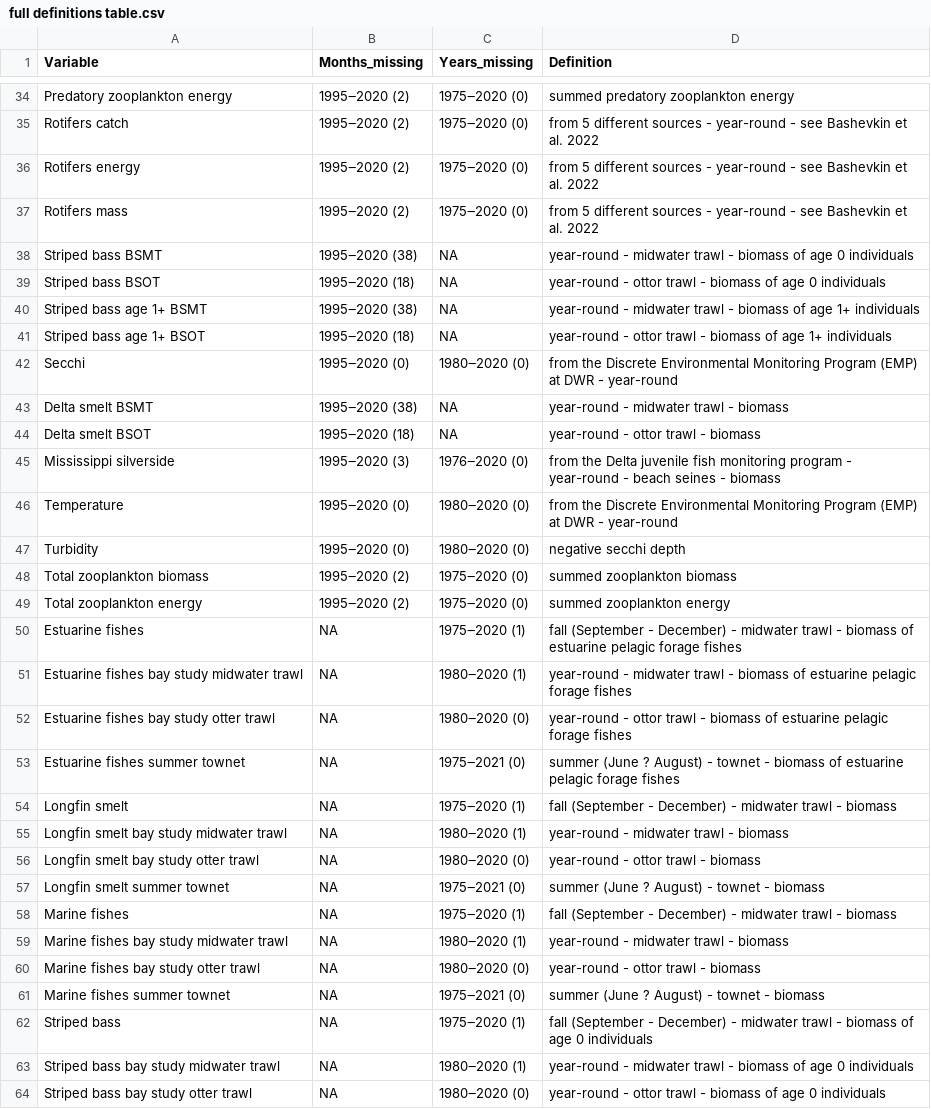
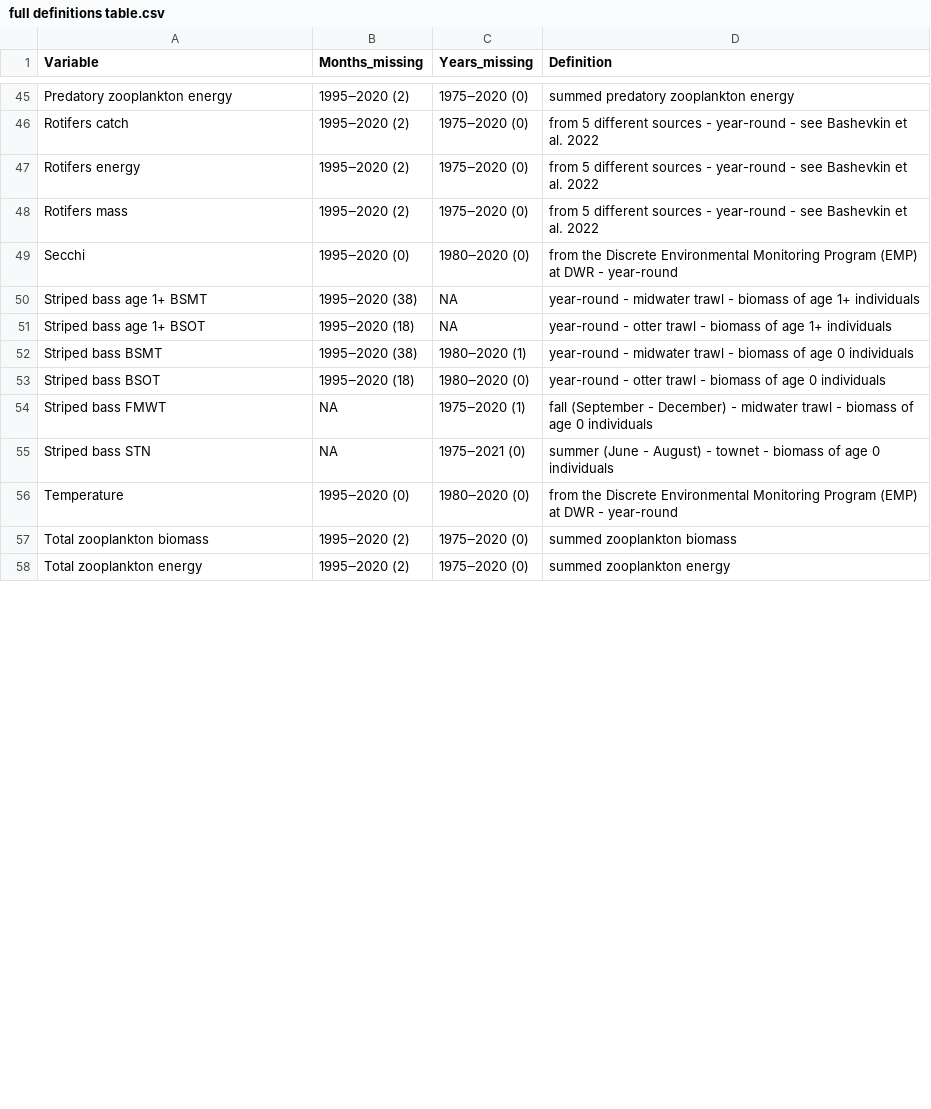
Before and after one commit to Delta-Stewardship-Council/swg-21-foodwebs, a CSV file: fig_output/full definitions table.csv, drawn as a sheet; only a part is shown, gaps mark what is left out; the diff covers the shown part only.

Commit message:
Updating definitions table with Brian's fixes

```diff
--- a/fig_output/full definitions table.csv
+++ b/fig_output/full definitions table.csv
@@ -37,28 +48,11 @@
 "Rotifers mass","1995‒2020 (2)","1975‒2020 (0)","from 5 different sources - year-round - see Bashevkin et al. 2022"
-"Striped bass BSMT","1995‒2020 (38)",NA,"year-round - midwater trawl - biomass of age 0 individuals"
-"Striped bass BSOT","1995‒2020 (18)",NA,"year-round - ottor trawl - biomass of age 0 individuals"
+"Secchi","1995‒2020 (0)","1980‒2020 (0)","from the Discrete Environmental Monitoring Program (EMP) at DWR - year-round"
 "Striped bass age 1+ BSMT","1995‒2020 (38)",NA,"year-round - midwater trawl - biomass of age 1+ individuals"
-"Striped bass age 1+ BSOT","1995‒2020 (18)",NA,"year-round - ottor trawl - biomass of age 1+ individuals"
-"Secchi","1995‒2020 (0)","1980‒2020 (0)","from the Discrete Environmental Monitoring Program (EMP) at DWR - year-round"
-"Delta smelt BSMT","1995‒2020 (38)",NA,"year-round - midwater trawl - biomass"
-"Delta smelt BSOT","1995‒2020 (18)",NA,"year-round - ottor trawl - biomass"
-"Mississippi silverside","1995‒2020 (3)","1976‒2020 (0)","from the Delta juvenile fish monitoring program - year-round - beach seines - biomass"
+"Striped bass age 1+ BSOT","1995‒2020 (18)",NA,"year-round - otter trawl - biomass of age 1+ individuals"
+"Striped bass BSMT","1995‒2020 (38)","1980‒2020 (1)","year-round - midwater trawl - biomass of age 0 individuals"
+"Striped bass BSOT","1995‒2020 (18)","1980‒2020 (0)","year-round - otter trawl - biomass of age 0 individuals"
+"Striped bass FMWT",NA,"1975‒2020 (1)","fall (September - December) - midwater trawl - biomass of age 0 individuals"
+"Striped bass STN",NA,"1975‒2021 (0)","summer (June - August) - townet - biomass of age 0 individuals"
 "Temperature","1995‒2020 (0)","1980‒2020 (0)","from the Discrete Environmental Monitoring Program (EMP) at DWR - year-round"
-"Turbidity","1995‒2020 (0)","1980‒2020 (0)","negative secchi depth"
 "Total zooplankton biomass","1995‒2020 (2)","1975‒2020 (0)","summed zooplankton biomass"
 "Total zooplankton energy","1995‒2020 (2)","1975‒2020 (0)","summed zooplankton energy"
-"Estuarine fishes",NA,"1975‒2020 (1)","fall (September - December) - midwater trawl - biomass of estuarine pelagic forage fishes"
-"Estuarine fishes bay study midwater trawl",NA,"1980‒2020 (1)","year-round - midwater trawl - biomass of estuarine pelagic forage fishes"
-"Estuarine fishes bay study otter trawl",NA,"1980‒2020 (0)","year-round - ottor trawl - biomass of estuarine pelagic forage fishes"
-"Estuarine fishes summer townet",NA,"1975‒2021 (0)","summer (June ? August) - townet - biomass of estuarine pelagic forage fishes"
-"Longfin smelt",NA,"1975‒2020 (1)","fall (September - December) - midwater trawl - biomass"
-"Longfin smelt bay study midwater trawl",NA,"1980‒2020 (1)","year-round - midwater trawl - biomass"
-"Longfin smelt bay study otter trawl",NA,"1980‒2020 (0)","year-round - ottor trawl - biomass"
-"Longfin smelt summer townet",NA,"1975‒2021 (0)","summer (June ? August) - townet - biomass"
-"Marine fishes",NA,"1975‒2020 (1)","fall (September - December) - midwater trawl - biomass"
-"Marine fishes bay study midwater trawl",NA,"1980‒2020 (1)","year-round - midwater trawl - biomass"
-"Marine fishes bay study otter trawl",NA,"1980‒2020 (0)","year-round - ottor trawl - biomass"
-"Marine fishes summer townet",NA,"1975‒2021 (0)","summer (June ? August) - townet - biomass"
-"Striped bass",NA,"1975‒2020 (1)","fall (September - December) - midwater trawl - biomass of age 0 individuals"
-"Striped bass bay study midwater trawl",NA,"1980‒2020 (1)","year-round - midwater trawl - biomass of age 0 individuals"
-"Striped bass bay study otter trawl",NA,"1980‒2020 (0)","year-round - ottor trawl - biomass of age 0 individuals"
```
Also changed, not shown: 11 added rows, 5 removed rows, 2 moved rows and 12 edited cells elsewhere in this file, analysis/column_names.csv, analysis/column_names_region_monthly.csv, 8 other files.
